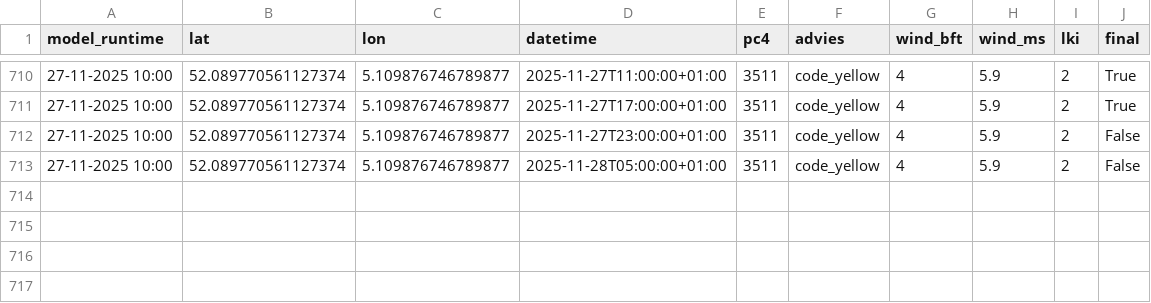
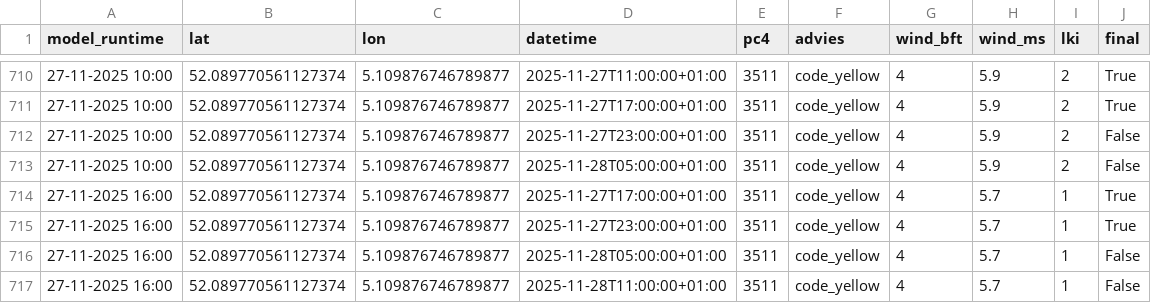
Before and after one commit to Panda5250/stookdata, a CSV file: stookwijzer_output.csv, drawn as a sheet; only a part is shown, gaps mark what is left out; the diff names each change by its address in the sheet, - before the commit and + after, or states it on an @@ line.

```diff
--- a/stookwijzer_output.csv
+++ b/stookwijzer_output.csv
+row 714: 27-11-2025 16:00 | 52.089770561127374 | 5.109876746789877 | 2025-11-27T17:00:00+01:00 | 3511 | code_yellow | 4 | 5.7 | 1 | True
+row 715: 27-11-2025 16:00 | 52.089770561127374 | 5.109876746789877 | 2025-11-27T23:00:00+01:00 | 3511 | code_yellow | 4 | 5.7 | 1 | True
+row 716: 27-11-2025 16:00 | 52.089770561127374 | 5.109876746789877 | 2025-11-28T05:00:00+01:00 | 3511 | code_yellow | 4 | 5.7 | 1 | False
+row 717: 27-11-2025 16:00 | 52.089770561127374 | 5.109876746789877 | 2025-11-28T11:00:00+01:00 | 3511 | code_yellow | 4 | 5.7 | 1 | False
```
